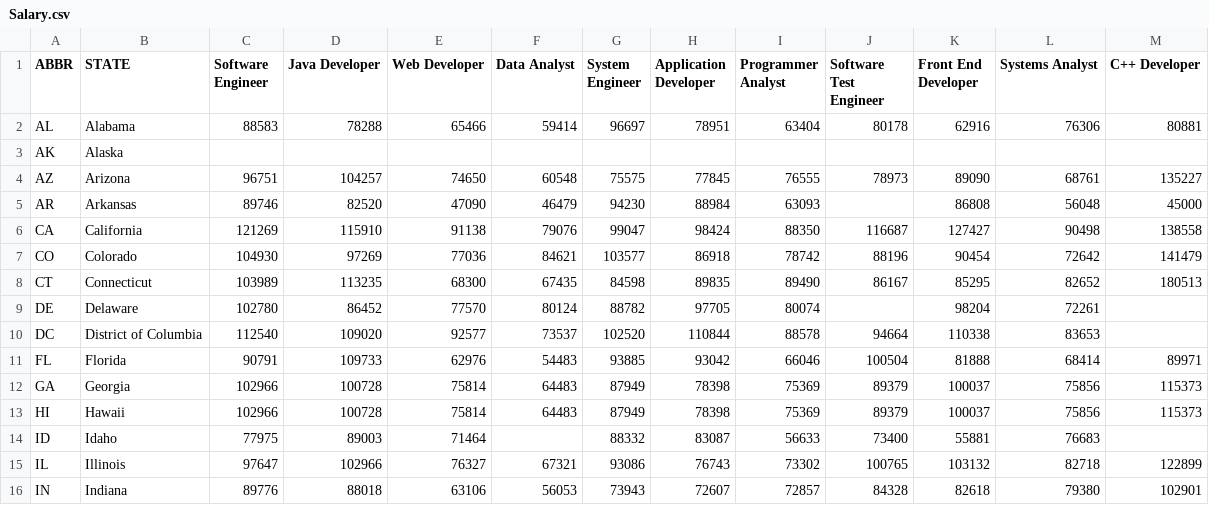
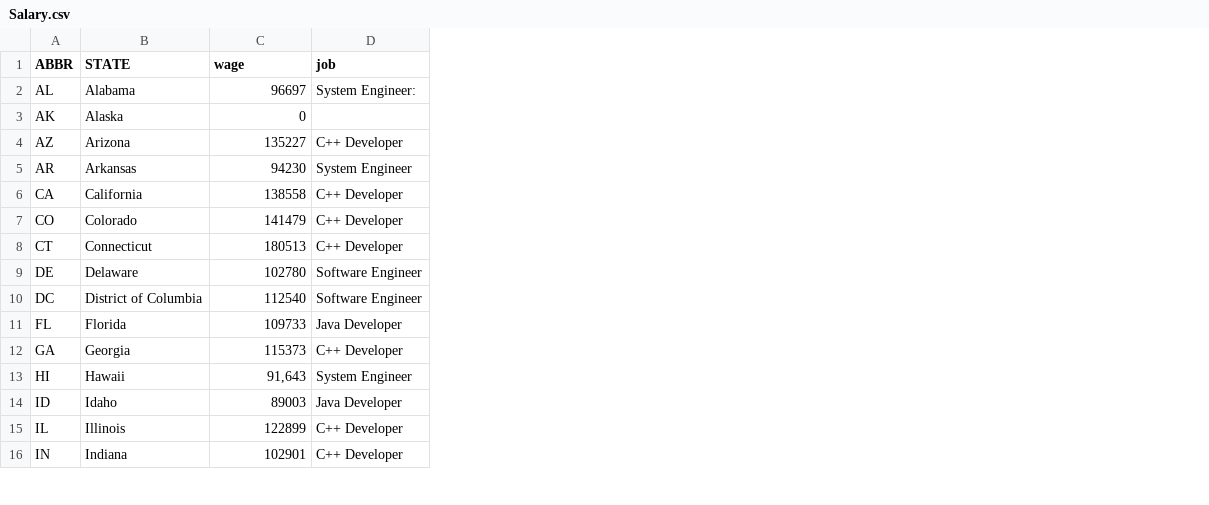
Before and after one commit to EvangelineHuang/FinalProject, a CSV file: FinalData/Salary.csv, drawn as a sheet; only a part is shown; removed rows and columns are numbered as before the commit, all else as after; the diff covers the shown part only; the diff names each change by its address in the sheet, - before the commit and + after, or states it on an @@ line.

```diff
--- a/FinalData/Salary.csv
+++ b/FinalData/Salary.csv
-column C (Software Engineer), rows 2-16: 88583 |  | 96751 | 89746 | 121269 | 104930 | 103989 | 102780 | 112540 | 90791 | 102966 | 102966 | 77975 | 97647 | 89776
-column D (Java Developer), rows 2-16: 78288 |  | 104257 | 82520 | 115910 | 97269 | 113235 | 86452 | 109020 | 109733 | 100728 | 100728 | 89003 | 102966 | 88018
-column E (Web Developer), rows 2-16: 65466 |  | 74650 | 47090 | 91138 | 77036 | 68300 | 77570 | 92577 | 62976 | 75814 | 75814 | 71464 | 76327 | 63106
-column F (Data Analyst), rows 2-16: 59414 |  | 60548 | 46479 | 79076 | 84621 | 67435 | 80124 | 73537 | 54483 | 64483 | 64483 |  | 67321 | 56053
-column G (System Engineer), rows 2-16: 96697 |  | 75575 | 94230 | 99047 | 103577 | 84598 | 88782 | 102520 | 93885 | 87949 | 87949 | 88332 | 93086 | 73943
-column H (Application Developer), rows 2-16: 78951 |  | 77845 | 88984 | 98424 | 86918 | 89835 | 97705 | 110844 | 93042 | 78398 | 78398 | 83087 | 76743 | 72607
-column I (Programmer Analyst), rows 2-16: 63404 |  | 76555 | 63093 | 88350 | 78742 | 89490 | 80074 | 88578 | 66046 | 75369 | 75369 | 56633 | 73302 | 72857
-column J (Software Test Engineer), rows 2-16: 80178 |  | 78973 |  | 116687 | 88196 | 86167 |  | 94664 | 100504 | 89379 | 89379 | 73400 | 100765 | 84328
-column K (Front End Developer), rows 2-16: 62916 |  | 89090 | 86808 | 127427 | 90454 | 85295 | 98204 | 110338 | 81888 | 100037 | 100037 | 55881 | 103132 | 82618
-column L (Systems Analyst), rows 2-16: 76306 |  | 68761 | 56048 | 90498 | 72642 | 82652 | 72261 | 83653 | 68414 | 75856 | 75856 | 76683 | 82718 | 79380
+column D (job), rows 2-16: System Engineer: |  | C++ Developer | System Engineer | C++ Developer | C++ Developer | C++ Developer | Software Engineer | Software Engineer | Java Developer | C++ Developer | System Engineer | Java Developer | C++ Developer | C++ Developer
-C1: C++ Developer
+C1: wage
-C2 (wage): 80881
+C2 (wage): 96697
-C3 (wage): (empty)
+C3 (wage): 0
-C5 (wage): 45000
+C5 (wage): 94230
-C9 (wage): (empty)
+C9 (wage): 102780
-C10 (wage): (empty)
+C10 (wage): 112540
-C11 (wage): 89971
+C11 (wage): 109733
-C13 (wage): 115373
+C13 (wage): 91,643
-C14 (wage): (empty)
+C14 (wage): 89003
```
Also changed, not shown: 31 edited cells elsewhere in this file, FinalData/AnnualWage.csv, 9 other files.
